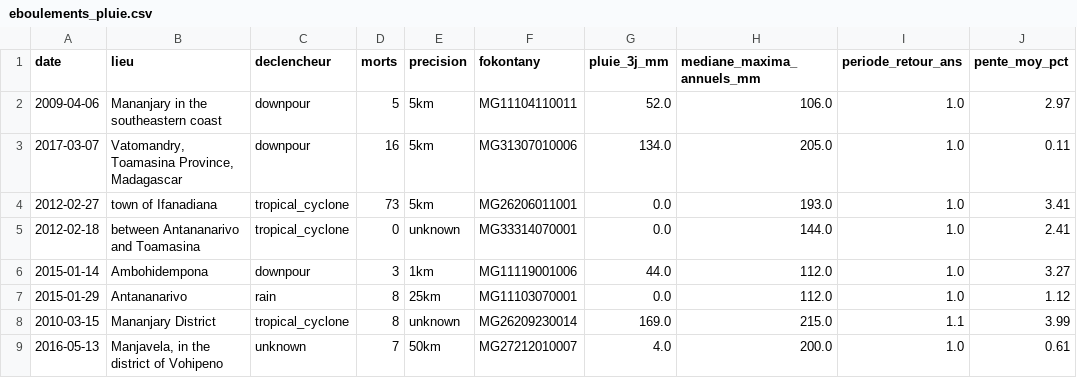
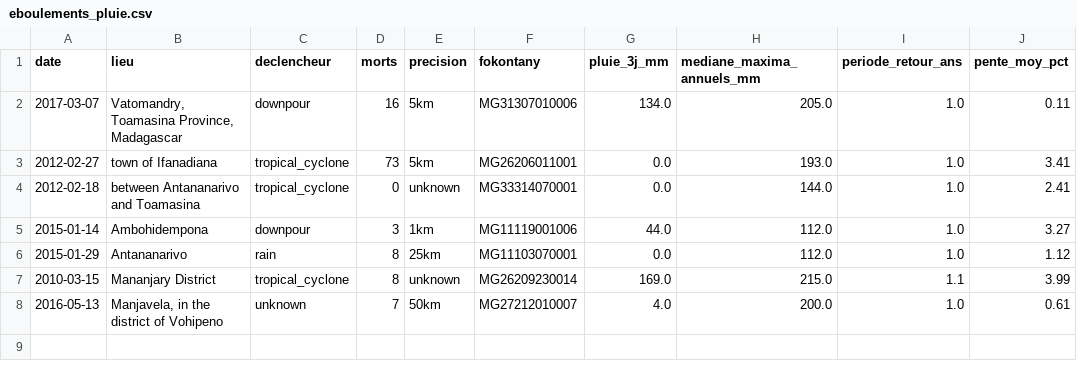
Before and after one commit to arofarmbio-create/Makyclimat, a CSV file: validation/eboulements_pluie.csv, drawn as a sheet; the diff names each change by its address in the sheet, - before the commit and + after, or states it on an @@ line.

```diff
--- a/validation/eboulements_pluie.csv
+++ b/validation/eboulements_pluie.csv
-row 2: 2009-04-06 | Mananjary in the southeastern coast | downpour | 5 | 5km | MG11104110011 | 52.0 | 106.0 | 1.0 | 2.97
```
Also changed, not shown: 1 other file.
